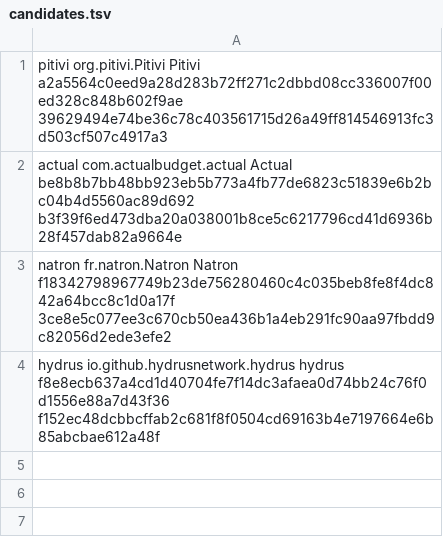
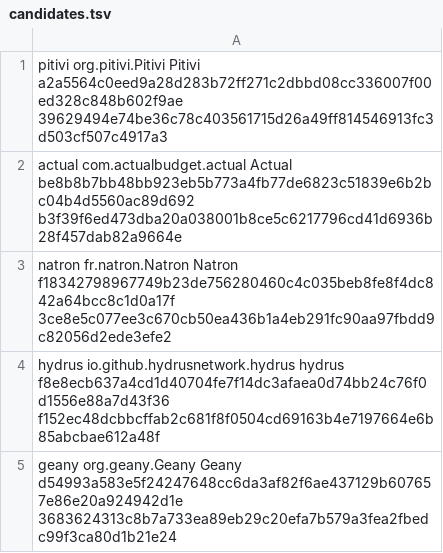
Before and after one commit to pampa-stack/shiftanything, a TSV file: docs/verification/pro-371-linux-after210/candidates.tsv, drawn as a sheet.

Commit message:
Verifica Geany su Linux

```diff
--- a/docs/verification/pro-371-linux-after210/candidates.tsv
+++ b/docs/verification/pro-371-linux-after210/candidates.tsv
@@ -4 +4,2 @@ natron fr.natron.Natron Natron f18342798967749b23de756280460c4c035beb8fe8f4dc842
 hydrus io.github.hydrusnetwork.hydrus hydrus f8e8ecb637a4cd1d40704fe7f14dc3afaea0d74bb24c76f0d1556e88a7d43f36 f152ec48dcbbcffab2c681f8f0504cd69163b4e7197664e6b85abcbae612a48f
+geany org.geany.Geany Geany d54993a583e5f24247648cc6da3af82f6ae437129b607657e86e20a924942d1e 3683624313c8b7a733ea89eb29c20efa7b579a3fea2fbedc99f3ca80d1b21e24
```
Also changed, not shown: 11 other files.
